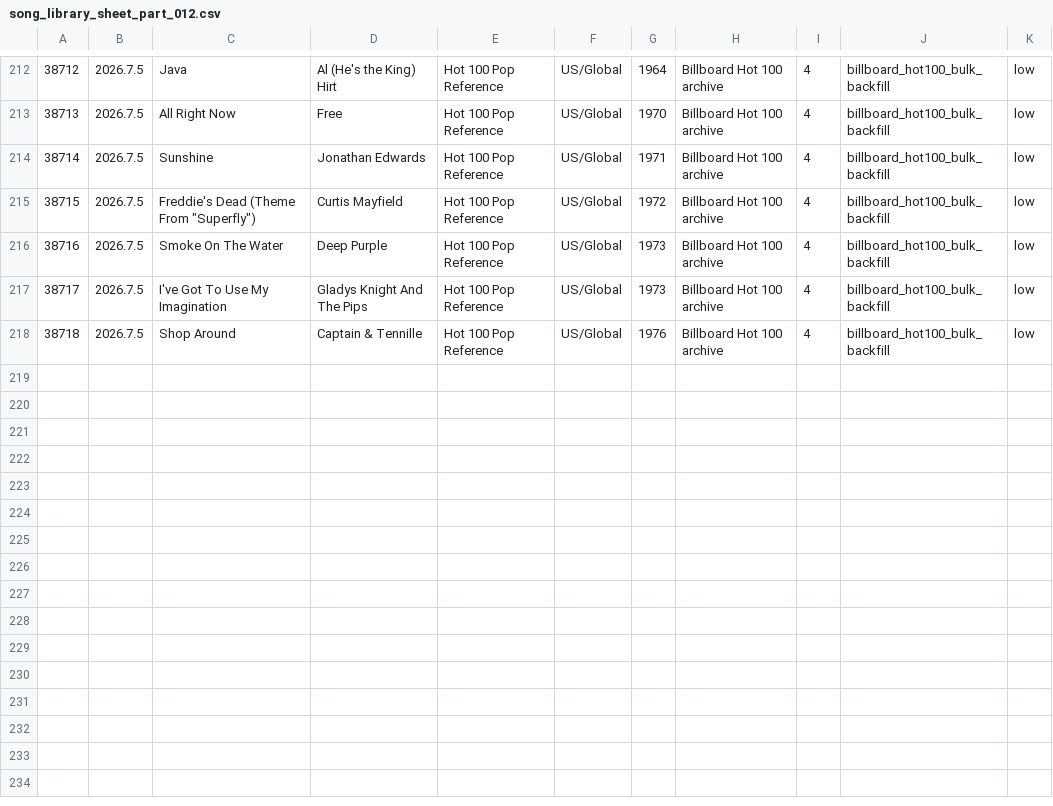
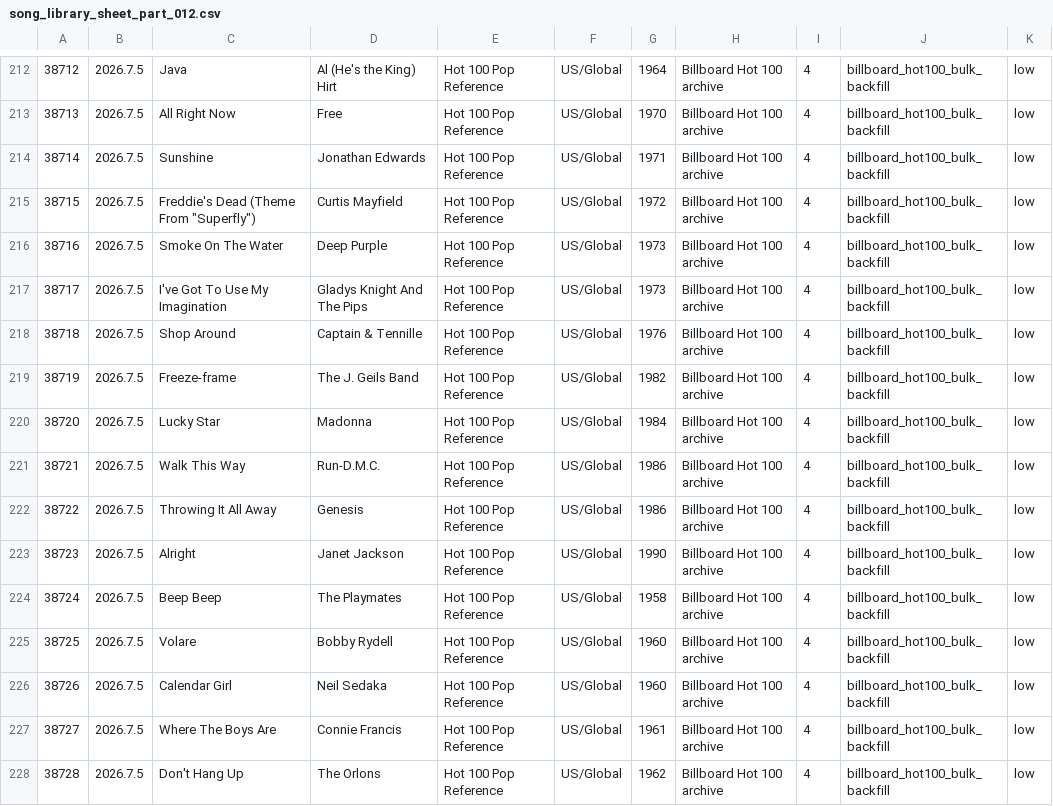
Before and after one commit to AhnYoungseok/producing, a CSV file: cloud_ledger/sheet_chunks/song_library_sheet_part_012.csv, drawn as a sheet; only a part is shown, gaps mark what is left out; the diff names each change by its address in the sheet, - before the commit and + after, or states it on an @@ line.

```diff
--- a/cloud_ledger/sheet_chunks/song_library_sheet_part_012.csv
+++ b/cloud_ledger/sheet_chunks/song_library_sheet_part_012.csv
+row 219: 38719 | 2026.7.5 | Freeze-frame | The J. Geils Band | Hot 100 Pop Reference | US/Global | 1982 | Billboard Hot 100 archive | 4 | billboard_hot100_bulk_backfill | low
+row 220: 38720 | 2026.7.5 | Lucky Star | Madonna | Hot 100 Pop Reference | US/Global | 1984 | Billboard Hot 100 archive | 4 | billboard_hot100_bulk_backfill | low
+row 221: 38721 | 2026.7.5 | Walk This Way | Run-D.M.C. | Hot 100 Pop Reference | US/Global | 1986 | Billboard Hot 100 archive | 4 | billboard_hot100_bulk_backfill | low
+row 222: 38722 | 2026.7.5 | Throwing It All Away | Genesis | Hot 100 Pop Reference | US/Global | 1986 | Billboard Hot 100 archive | 4 | billboard_hot100_bulk_backfill | low
+row 223: 38723 | 2026.7.5 | Alright | Janet Jackson | Hot 100 Pop Reference | US/Global | 1990 | Billboard Hot 100 archive | 4 | billboard_hot100_bulk_backfill | low
+row 224: 38724 | 2026.7.5 | Beep Beep | The Playmates | Hot 100 Pop Reference | US/Global | 1958 | Billboard Hot 100 archive | 4 | billboard_hot100_bulk_backfill | low
+row 225: 38725 | 2026.7.5 | Volare | Bobby Rydell | Hot 100 Pop Reference | US/Global | 1960 | Billboard Hot 100 archive | 4 | billboard_hot100_bulk_backfill | low
+row 226: 38726 | 2026.7.5 | Calendar Girl | Neil Sedaka | Hot 100 Pop Reference | US/Global | 1960 | Billboard Hot 100 archive | 4 | billboard_hot100_bulk_backfill | low
+row 227: 38727 | 2026.7.5 | Where The Boys Are | Connie Francis | Hot 100 Pop Reference | US/Global | 1961 | Billboard Hot 100 archive | 4 | billboard_hot100_bulk_backfill | low
+row 228: 38728 | 2026.7.5 | Don't Hang Up | The Orlons | Hot 100 Pop Reference | US/Global | 1962 | Billboard Hot 100 archive | 4 | billboard_hot100_bulk_backfill | low
```
Also changed, not shown: cloud_ledger/sheet_chunks/summary_sheet.csv, cloud_ledger/summary.csv, 1 other file.
